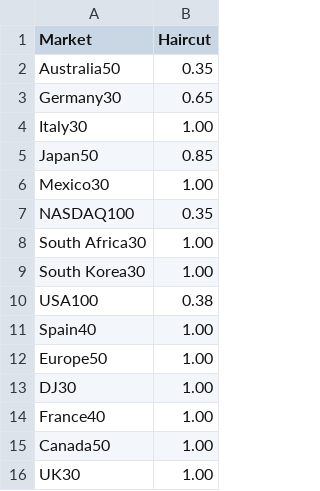
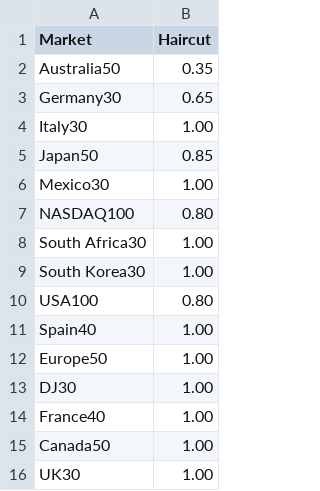
Before and after one commit to domderr/TradingAlgo, a CSV file: haircuts.csv, drawn as a sheet.

Commit message:
Apply conservative haircuts to mosaic reports

```diff
--- a/haircuts.csv
+++ b/haircuts.csv
@@ -6,6 +6,6 @@ Japan50,0.85
 Mexico30,1.00
-NASDAQ100,0.35
+NASDAQ100,0.80
 South Africa30,1.00
 South Korea30,1.00
-USA100,0.38
+USA100,0.80
 Spain40,1.00
```
Also changed, not shown: 50 other files.
